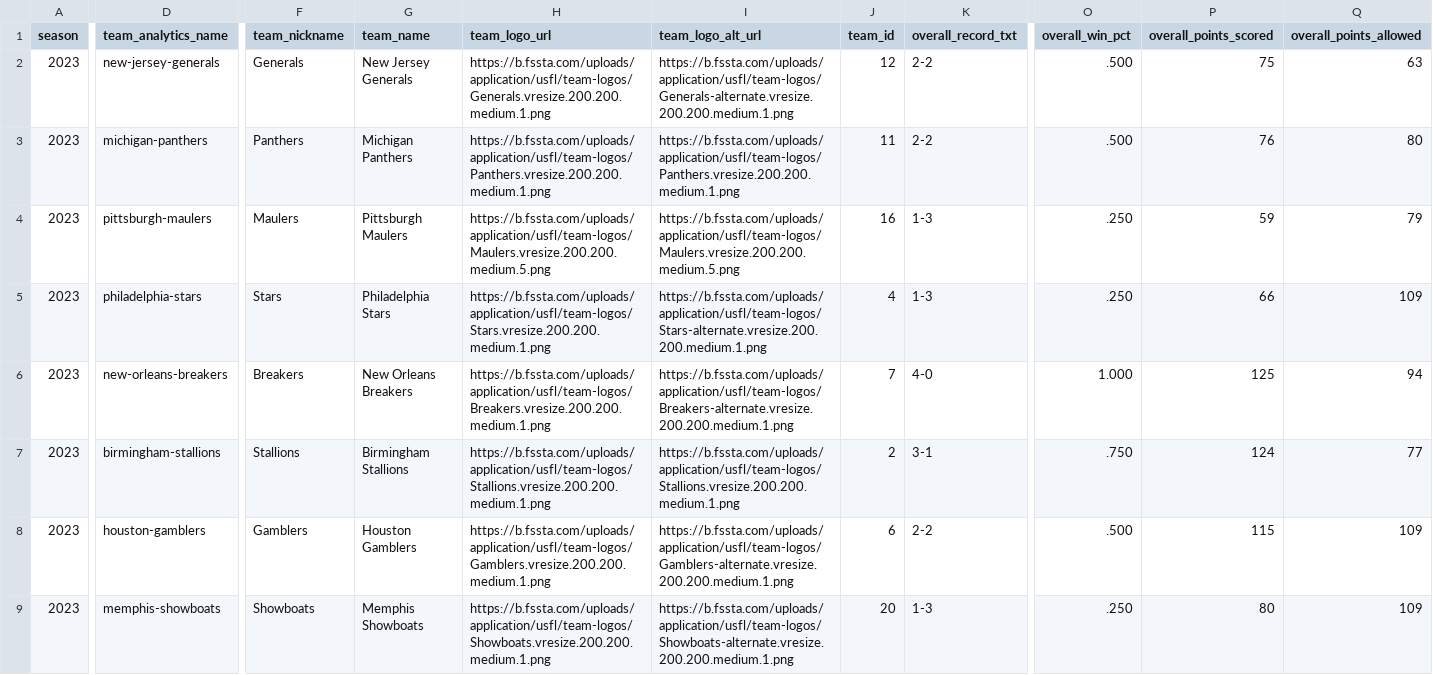
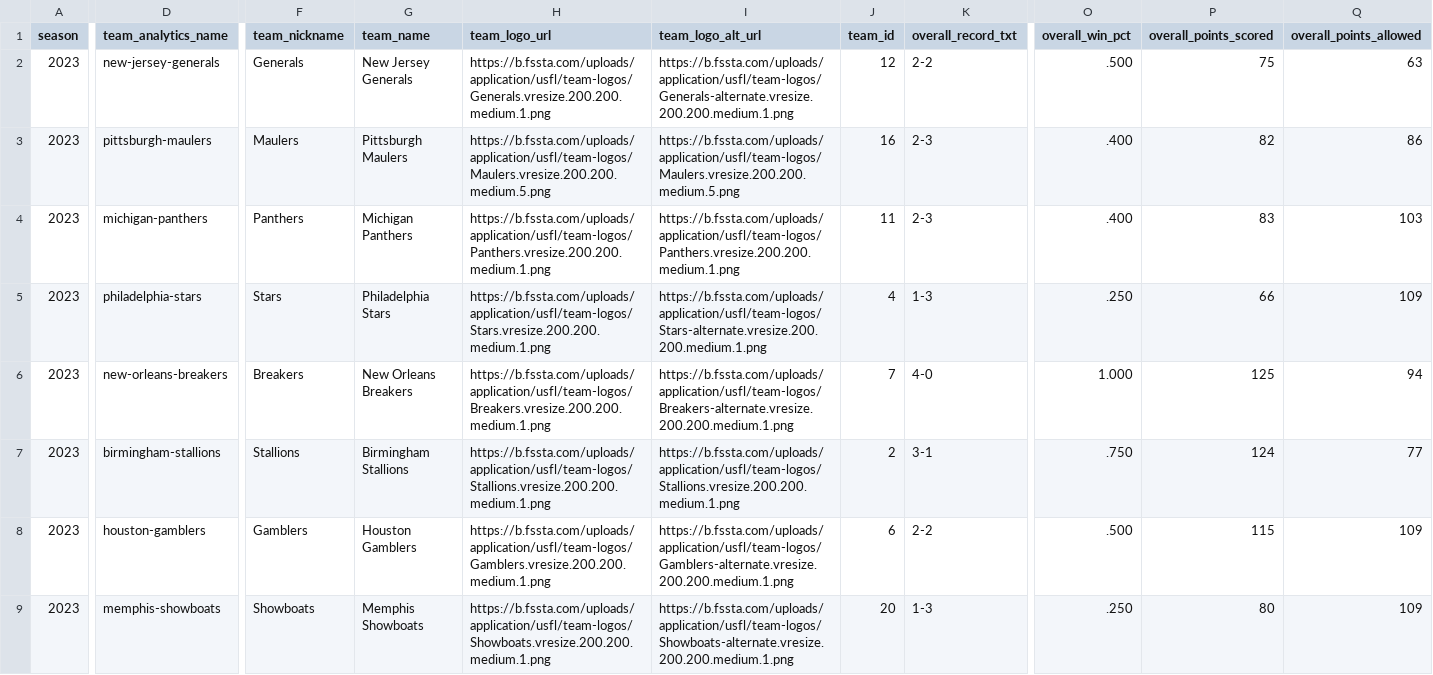
Before and after one commit to armstjc/usfl-2022-data-repository, a CSV file: standings/csv/2023_usfl_standings.csv, drawn as a sheet; only a part is shown, gaps mark what is left out; the diff covers the shown part only; the diff names each change by its address in the sheet, - before the commit and + after, or states it on an @@ line.

```diff
--- a/standings/csv/2023_usfl_standings.csv
+++ b/standings/csv/2023_usfl_standings.csv
-D3 (team_analytics_name): michigan-panthers
+D3 (team_analytics_name): pittsburgh-maulers
-F3 (team_nickname): Panthers
+F3 (team_nickname): Maulers
-G3 (team_name): Michigan Panthers
+G3 (team_name): Pittsburgh Maulers
-H3 (team_logo_url): https://b.fssta.com/uploads/application/usfl/team-logos/Panthers.vresize.200.200.medium.1.png
+H3 (team_logo_url): https://b.fssta.com/uploads/application/usfl/team-logos/Maulers.vresize.200.200.medium.5.png
-I3 (team_logo_alt_url): https://b.fssta.com/uploads/application/usfl/team-logos/Panthers.vresize.200.200.medium.1.png
+I3 (team_logo_alt_url): https://b.fssta.com/uploads/application/usfl/team-logos/Maulers.vresize.200.200.medium.5.png
-J3 (team_id): 11
+J3 (team_id): 16
-K3 (overall_record_txt): 2-2
+K3 (overall_record_txt): 2-3
-O3 (overall_win_pct): .500
+O3 (overall_win_pct): .400
-P3 (overall_points_scored): 76
+P3 (overall_points_scored): 82
-Q3 (overall_points_allowed): 80
+Q3 (overall_points_allowed): 86
-D4 (team_analytics_name): pittsburgh-maulers
+D4 (team_analytics_name): michigan-panthers
-F4 (team_nickname): Maulers
+F4 (team_nickname): Panthers
-G4 (team_name): Pittsburgh Maulers
+G4 (team_name): Michigan Panthers
-H4 (team_logo_url): https://b.fssta.com/uploads/application/usfl/team-logos/Maulers.vresize.200.200.medium.5.png
+H4 (team_logo_url): https://b.fssta.com/uploads/application/usfl/team-logos/Panthers.vresize.200.200.medium.1.png
-I4 (team_logo_alt_url): https://b.fssta.com/uploads/application/usfl/team-logos/Maulers.vresize.200.200.medium.5.png
+I4 (team_logo_alt_url): https://b.fssta.com/uploads/application/usfl/team-logos/Panthers.vresize.200.200.medium.1.png
-J4 (team_id): 16
+J4 (team_id): 11
-K4 (overall_record_txt): 1-3
+K4 (overall_record_txt): 2-3
-O4 (overall_win_pct): .250
+O4 (overall_win_pct): .400
-P4 (overall_points_scored): 59
+P4 (overall_points_scored): 83
-Q4 (overall_points_allowed): 79
+Q4 (overall_points_allowed): 103
```
Also changed, not shown: 19 edited cells elsewhere in this file, player_stats/season_stats/csv/2023_player_season_stats.csv, 35 other files.
